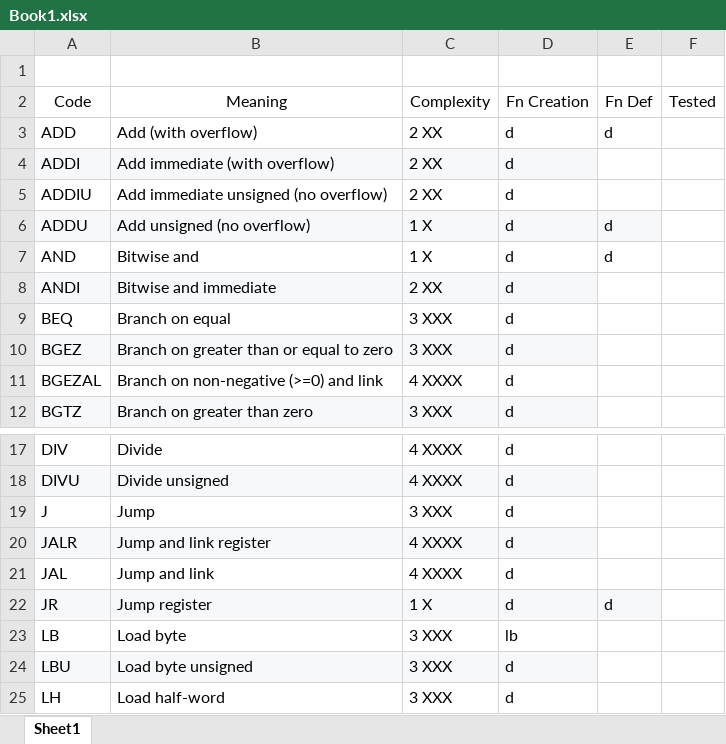
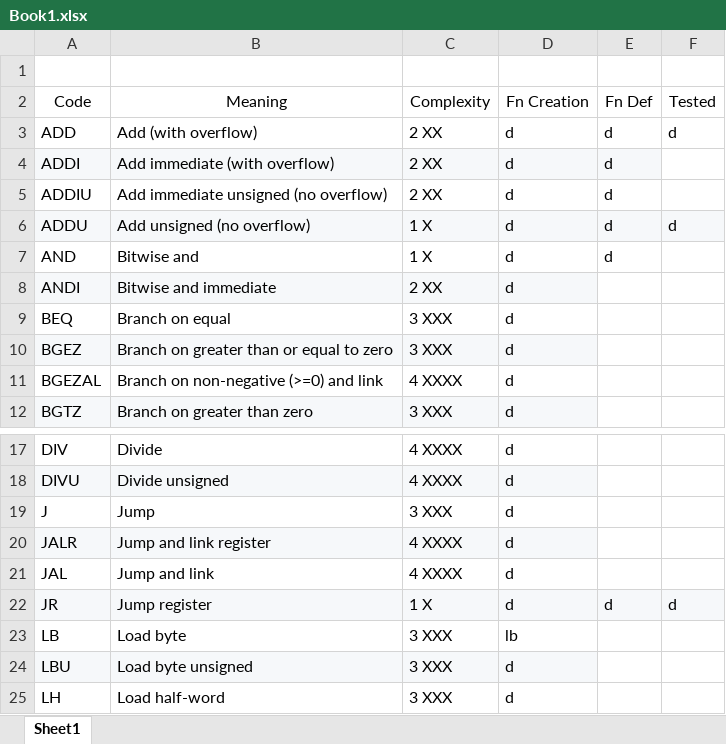
Before and after one commit to marcus-neo/mjnwlc, an Excel workbook: Book1.xlsx, sheet Sheet1, drawn as a sheet; only a part is shown, gaps mark what is left out; values as stored, in another font and other column widths than the file's, no borders; the diff names each change by its address in the sheet, - before the commit and + after, or states it on an @@ line.

```diff
--- a/Book1.xlsx (sheet Sheet1)
+++ b/Book1.xlsx (sheet Sheet1)
-F3 (Tested): (empty)
+F3 (Tested): d
-E4:E5 (Fn Def): (empty)
+E4:E5 (Fn Def): d
-E4 fill: none
+E4 fill: #F6F8FA
-F6 (Tested): (empty)
+F6 (Tested): d
-F6 fill: none
+F6 fill: #F6F8FA
-F22 (Tested): (empty)
+F22 (Tested): d
-F22 fill: none
+F22 fill: #F6F8FA
```
Also changed, not shown: 1 other file.
